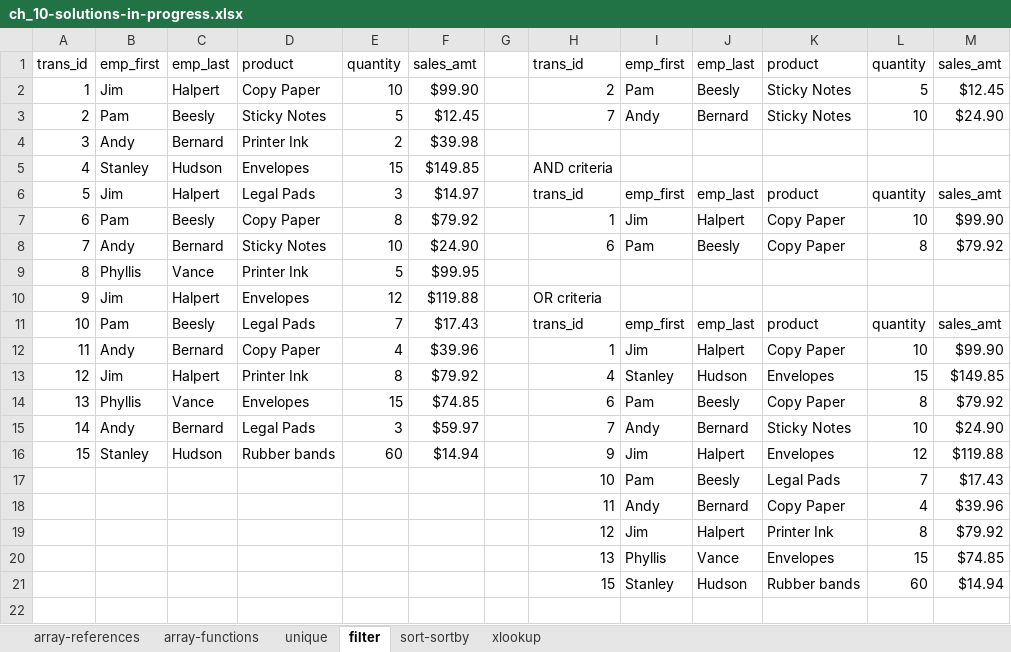
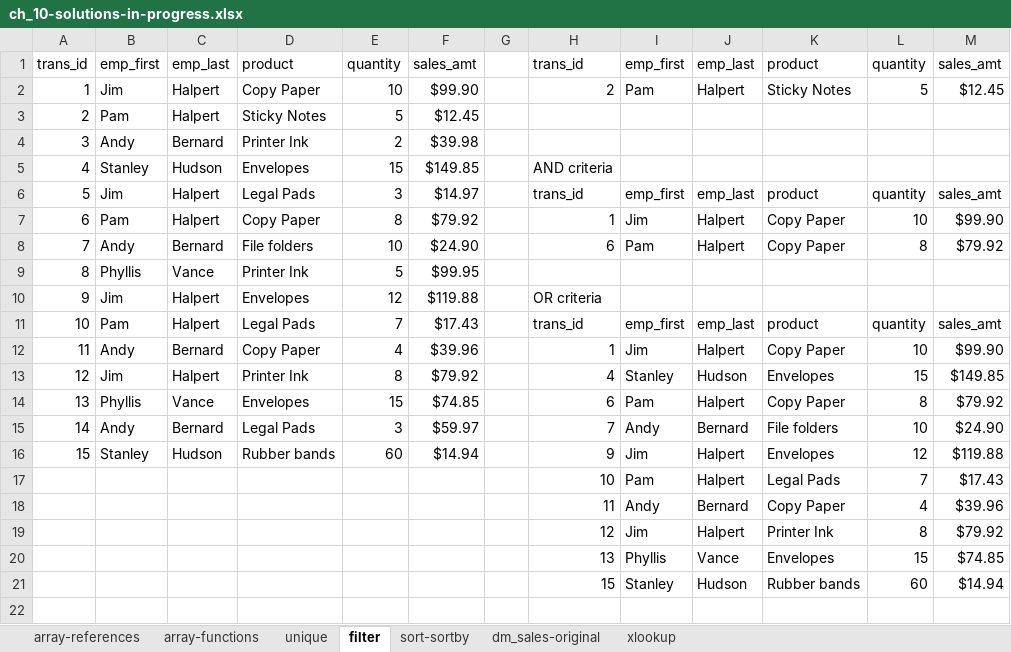
Before and after one commit to stringfestdata/modern-analytics-excel-book, an Excel workbook: ch_10/ch_10-solutions-in-progress.xlsx, sheet filter, drawn as a sheet; only a part is shown; values as stored, in another font and other column widths than the file's, no borders; table styles not drawn; the diff names each change by its address in the sheet, - before the commit and + after, or states it on an @@ line.

```diff
--- a/ch_10/ch_10-solutions-in-progress.xlsx (sheet filter)
+++ b/ch_10/ch_10-solutions-in-progress.xlsx (sheet filter)
+sheet tab: dm_sales-original
-J2: Beesly
+J2: Halpert
-C3: Beesly
+C3: Halpert
-H3: 7
+H3: (empty)
-I3: Andy
+I3: (empty)
-J3: Bernard
+J3: (empty)
-K3: Sticky Notes
+K3: (empty)
-L3: 10
+L3: (empty)
-M3: $24.90
+M3: (empty)
-C7: Beesly
+C7: Halpert
-D8: Sticky Notes
+D8: File folders
-J8: Beesly
+J8: Halpert
-C11: Beesly
+C11: Halpert
-J14: Beesly
+J14: Halpert
-K15: Sticky Notes
+K15: File folders
-J17: Beesly
+J17: Halpert
```
Also changed, not shown: sheet sort-sortby, sheet xlookup, sheet array-functions, sheet unique, formulas that keep their value.
